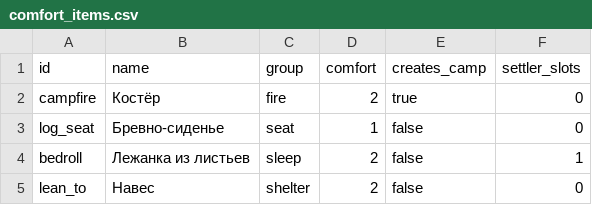
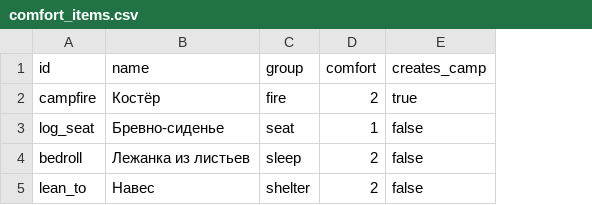
Before and after one commit to Chikkl/ember-wayfarer, a CSV file: data/comfort_items.csv, drawn as a sheet; the diff names each change by its address in the sheet, - before the commit and + after, or states it on an @@ line.

Commit message:
docs: Move settlers out of step 1 and end it with a hut
- Settler arrival moves to the colony stage and will require a free
  sleeping place under a roof, not only camp comfort
- Step 1 is about the player alone; its last tech tree node unlocks
  a hut, the first dwelling
- comfort.md v0.2: rest speed is the only comfort effect in step 1
- Remove settler parameters from comfort data and keep their old
  values and rules in the villagers stub

```diff
--- a/data/comfort_items.csv
+++ b/data/comfort_items.csv
-column F (settler_slots), rows 2-5: 0 | 0 | 1 | 0
```
Also changed, not shown: 7 other files.
